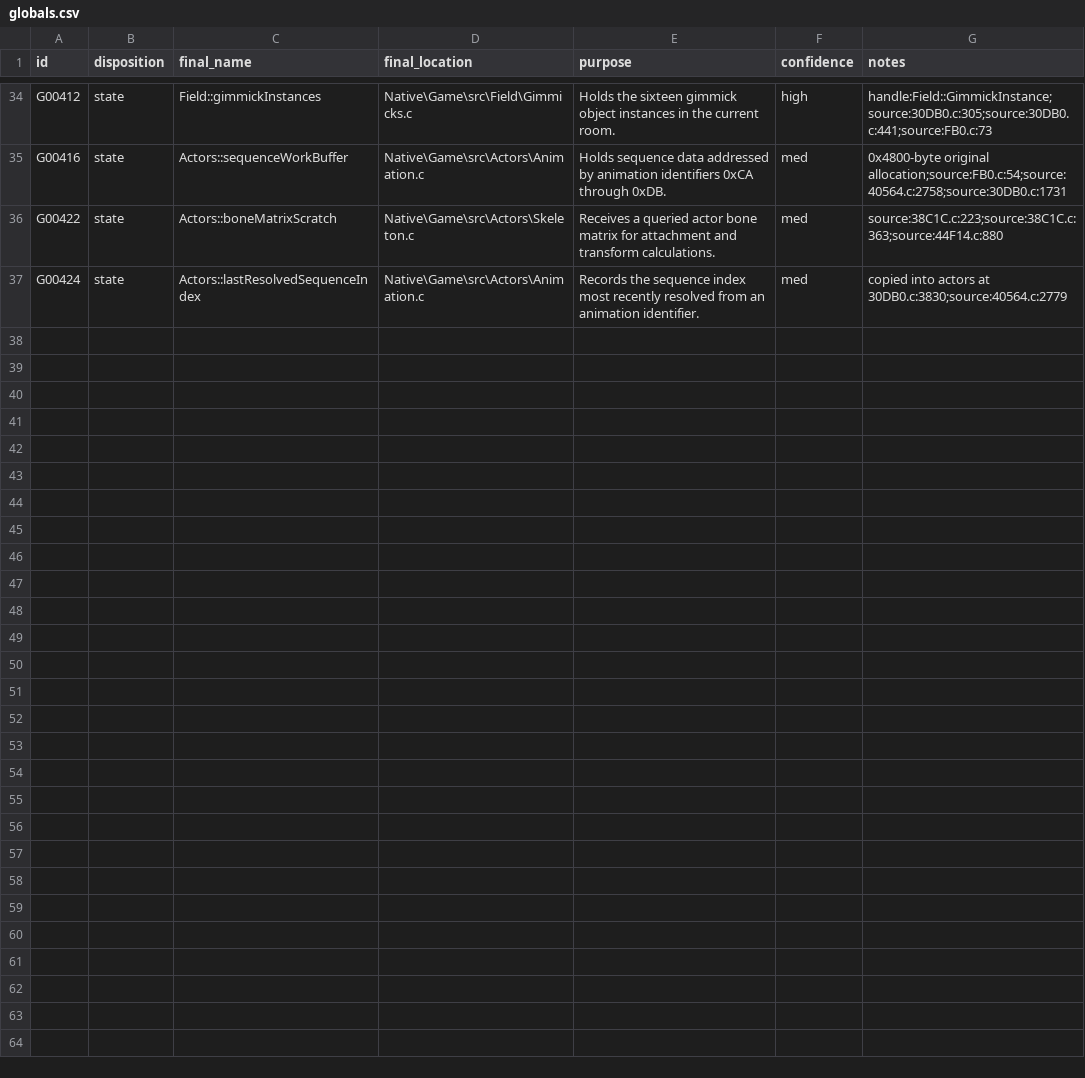
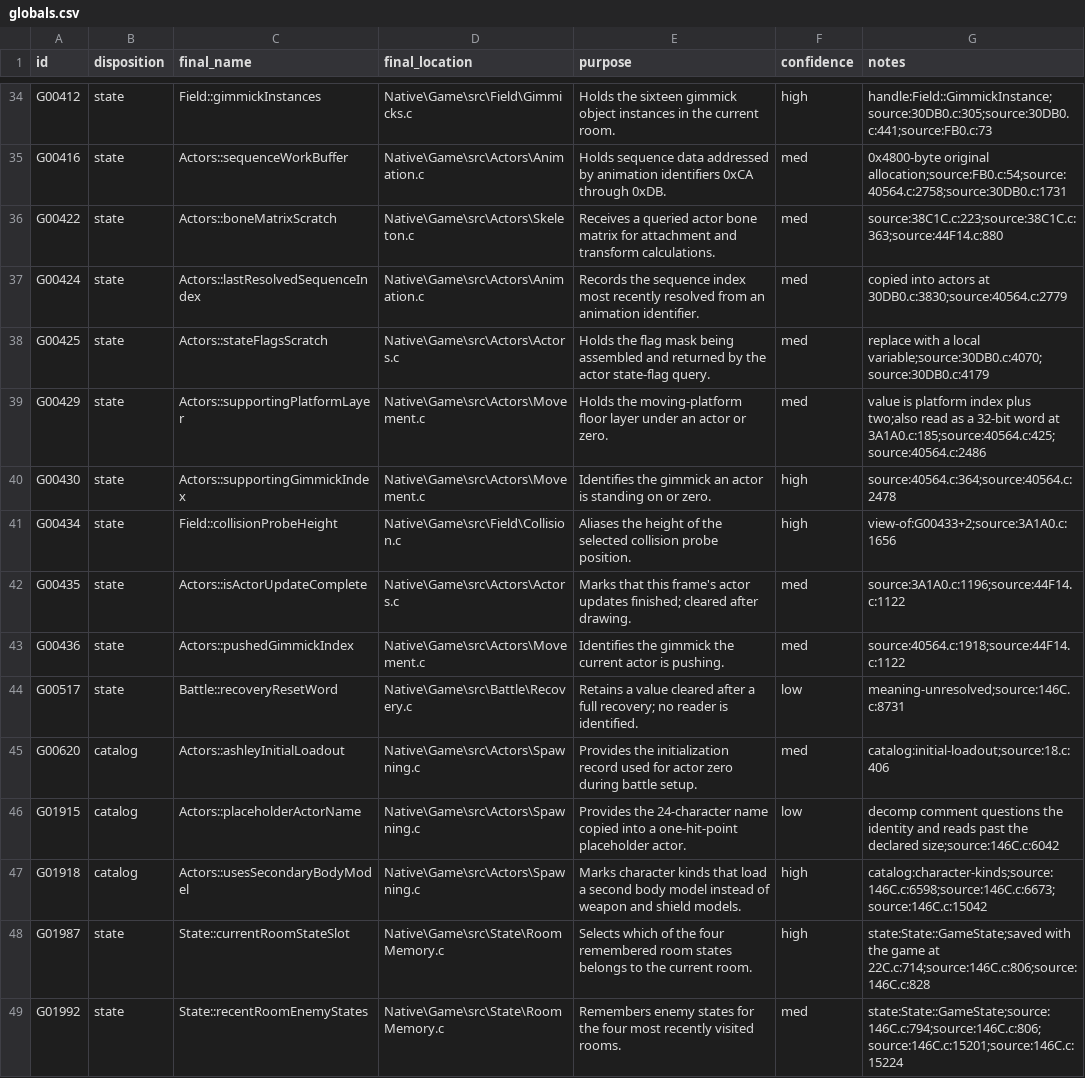
Before and after one commit to JEschete/VS-NativePort, a CSV file: tools/naming/sym_out/Game_Actors_02/globals.csv, drawn as a sheet; only a part is shown, gaps mark what is left out; the diff names each change by its address in the sheet, - before the commit and + after, or states it on an @@ line.

Commit message:
Naming: apply Actors_02; finish Field_01 globals; add append_rows helper
All rows cite verified source lines. Field_01 types/fields in progress (14/59, 92/500).

```diff
--- a/tools/naming/sym_out/Game_Actors_02/globals.csv
+++ b/tools/naming/sym_out/Game_Actors_02/globals.csv
+row 38: G00425 | state | Actors::stateFlagsScratch | Native\Game\src\Actors\Actors.c | Holds the flag mask being assembled and returned by the actor state-flag query. | med | replace with a local variable;source:30DB0.c:4070;source:30DB0.c:4179
+row 39: G00429 | state | Actors::supportingPlatformLayer | Native\Game\src\Actors\Movement.c | Holds the moving-platform floor layer under an actor or zero. | med | value is platform index plus two;also read as a 32-bit word at 3A1A0.c:185;source:40564.c:425;source:40564.c:2486
+row 40: G00430 | state | Actors::supportingGimmickIndex | Native\Game\src\Actors\Movement.c | Identifies the gimmick an actor is standing on or zero. | high | source:40564.c:364;source:40564.c:2478
+row 41: G00434 | state | Field::collisionProbeHeight | Native\Game\src\Field\Collision.c | Aliases the height of the selected collision probe position. | high | view-of:G00433+2;source:3A1A0.c:1656
+row 42: G00435 | state | Actors::isActorUpdateComplete | Native\Game\src\Actors\Actors.c | Marks that this frame's actor updates finished; cleared after drawing. | med | source:3A1A0.c:1196;source:44F14.c:1122
+row 43: G00436 | state | Actors::pushedGimmickIndex | Native\Game\src\Actors\Movement.c | Identifies the gimmick the current actor is pushing. | med | source:40564.c:1918;source:44F14.c:1122
+row 44: G00517 | state | Battle::recoveryResetWord | Native\Game\src\Battle\Recovery.c | Retains a value cleared after a full recovery; no reader is identified. | low | meaning-unresolved;source:146C.c:8731
+row 45: G00620 | catalog | Actors::ashleyInitialLoadout | Native\Game\src\Actors\Spawning.c | Provides the initialization record used for actor zero during battle setup. | med | catalog:initial-loadout;source:18.c:406
+row 46: G01915 | catalog | Actors::placeholderActorName | Native\Game\src\Actors\Spawning.c | Provides the 24-character name copied into a one-hit-point placeholder actor. | low | decomp comment questions the identity and reads past the declared size;source:146C.c:6042
+row 47: G01918 | catalog | Actors::usesSecondaryBodyModel | Native\Game\src\Actors\Spawning.c | Marks character kinds that load a second body model instead of weapon and shield models. | high | catalog:character-kinds;source:146C.c:6598;source:146C.c:6673;source:146C.c:15042
+row 48: G01987 | state | State::currentRoomStateSlot | Native\Game\src\State\RoomMemory.c | Selects which of the four remembered room states belongs to the current room. | high | state:State::GameState;saved with the game at 22C.c:714;source:146C.c:806;source:146C.c:828
+row 49: G01992 | state | State::recentRoomEnemyStates | Native\Game\src\State\RoomMemory.c | Remembers enemy states for the four most recently visited rooms. | med | state:State::GameState;source:146C.c:794;source:146C.c:806;source:146C.c:15201;source:146C.c:15224
```
Also changed, not shown: Docs/ledgers/TYPE_LEDGER.csv, 10 other files.
